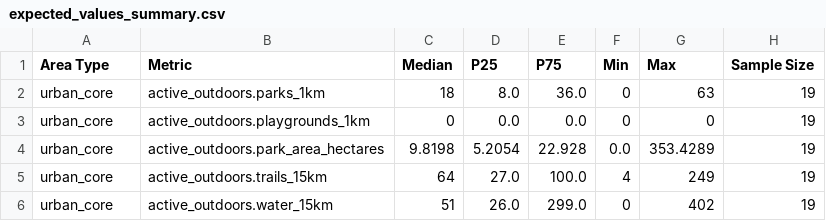
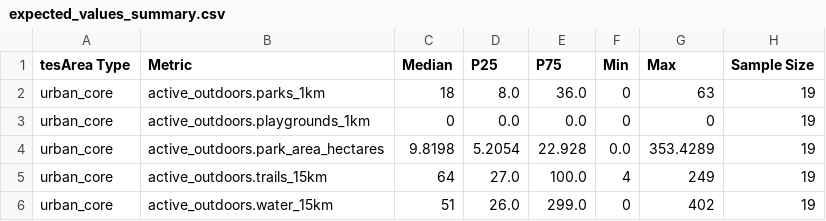
Before and after one commit to adamwrightstuff/home-fit, a CSV file: analysis/research_data_expanded/expected_values_summary.csv, drawn as a sheet; only a part is shown.

```diff
--- a/analysis/research_data_expanded/expected_values_summary.csv
+++ b/analysis/research_data_expanded/expected_values_summary.csv
@@ -1,2 +1,2 @@
-Area Type,Metric,Median,P25,P75,Min,Max,Sample Size
+tesArea Type,Metric,Median,P25,P75,Min,Max,Sample Size
 urban_core,active_outdoors.parks_1km,18,8.0,36.0,0,63,19
```
Also changed, not shown: 46 other files.
